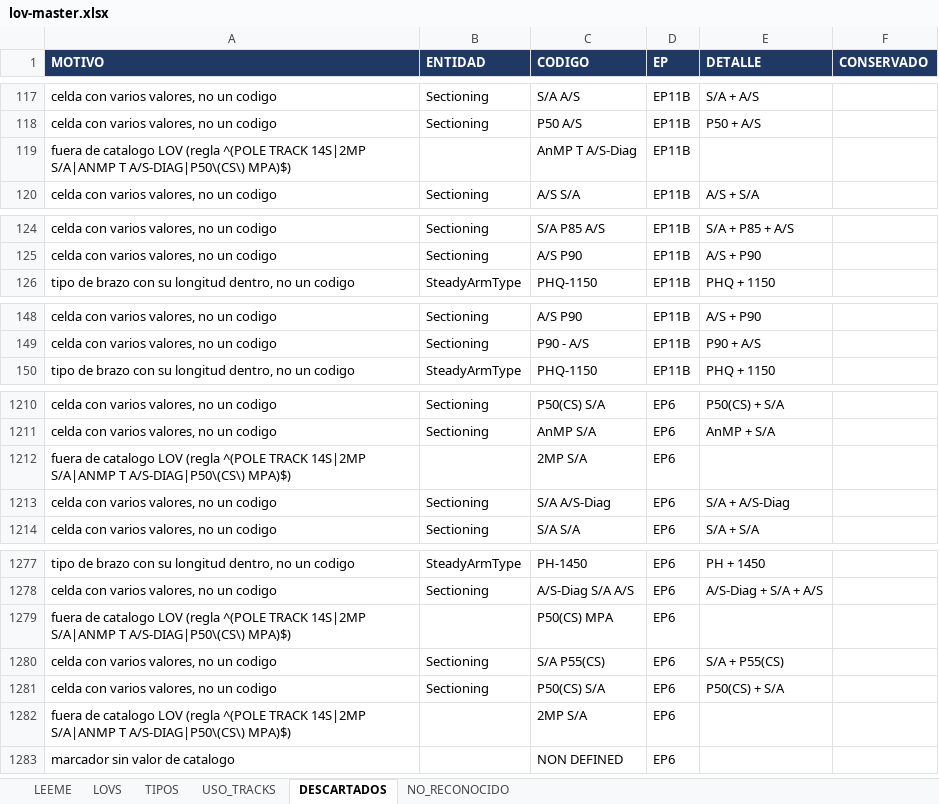
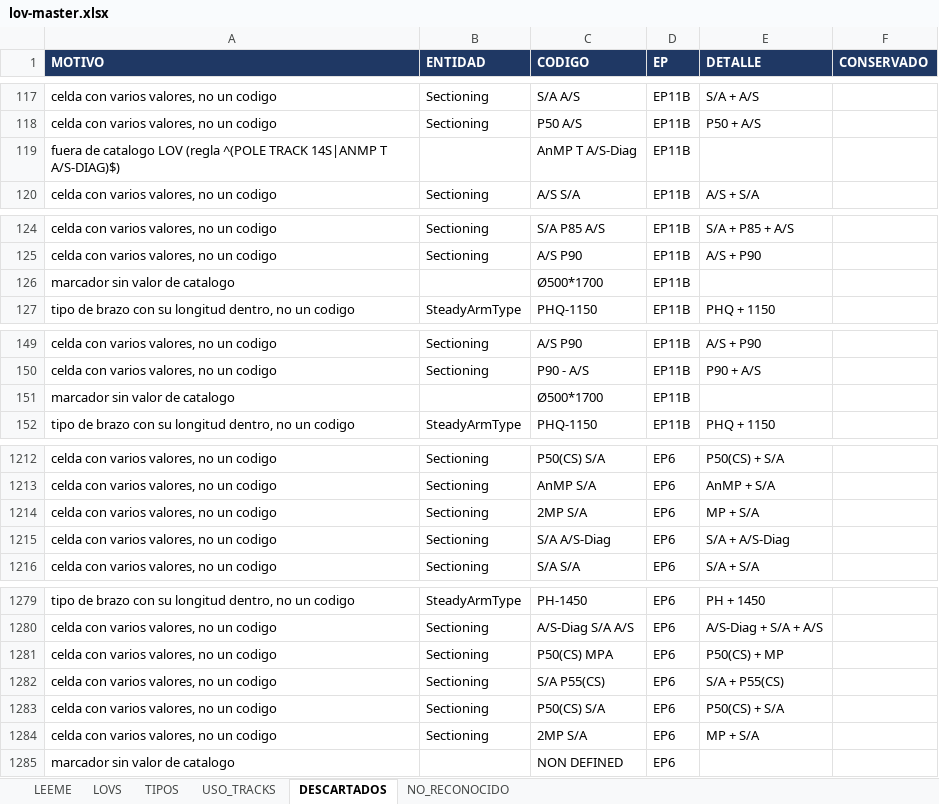
Before and after one commit to alexwarrior1991/mto-configuration, an Excel workbook: data/lov-master.xlsx, sheet DESCARTADOS, drawn as a sheet; only a part is shown, gaps mark what is left out; values as stored, in another font and other column widths than the file's, no borders; removed rows and columns are numbered as before the commit, all else as after; the diff covers the shown part only; the diff names each change by its address in the sheet, - before the commit and + after, or states it on an @@ line.

```diff
--- a/data/lov-master.xlsx (sheet DESCARTADOS)
+++ b/data/lov-master.xlsx (sheet DESCARTADOS)
-A119 (MOTIVO): …^(POLE TRACK 14S|2MP S/A|ANMP T A/S-DIAG|P50\(CS\) MPA)$)
+A119 (MOTIVO): …^(POLE TRACK 14S|ANMP T A/S-DIAG)$)
+row 126: marcador sin valor de catalogo |  | Ø500*1700 | EP11B
+row 151: marcador sin valor de catalogo |  | Ø500*1700 | EP11B
-row 1212: fuera de catalogo LOV (regla ^(POLE TRACK 14S|2MP S/A|ANMP T A/S-DIAG|P50\(CS\) MPA)$) |  | 2MP S/A | EP6
+row 1214: celda con varios valores, no un codigo | Sectioning | 2MP S/A | EP6 | MP + S/A
-row 1279: fuera de catalogo LOV (regla ^(POLE TRACK 14S|2MP S/A|ANMP T A/S-DIAG|P50\(CS\) MPA)$) |  | P50(CS) MPA | EP6
+row 1281: celda con varios valores, no un codigo | Sectioning | P50(CS) MPA | EP6 | P50(CS) + MP
-row 1282: fuera de catalogo LOV (regla ^(POLE TRACK 14S|2MP S/A|ANMP T A/S-DIAG|P50\(CS\) MPA)$) |  | 2MP S/A | EP6
+row 1284: celda con varios valores, no un codigo | Sectioning | 2MP S/A | EP6 | MP + S/A
```
Also changed, not shown: 1 edited cell elsewhere in this sheet, sheet LOVS, 5 other files.
